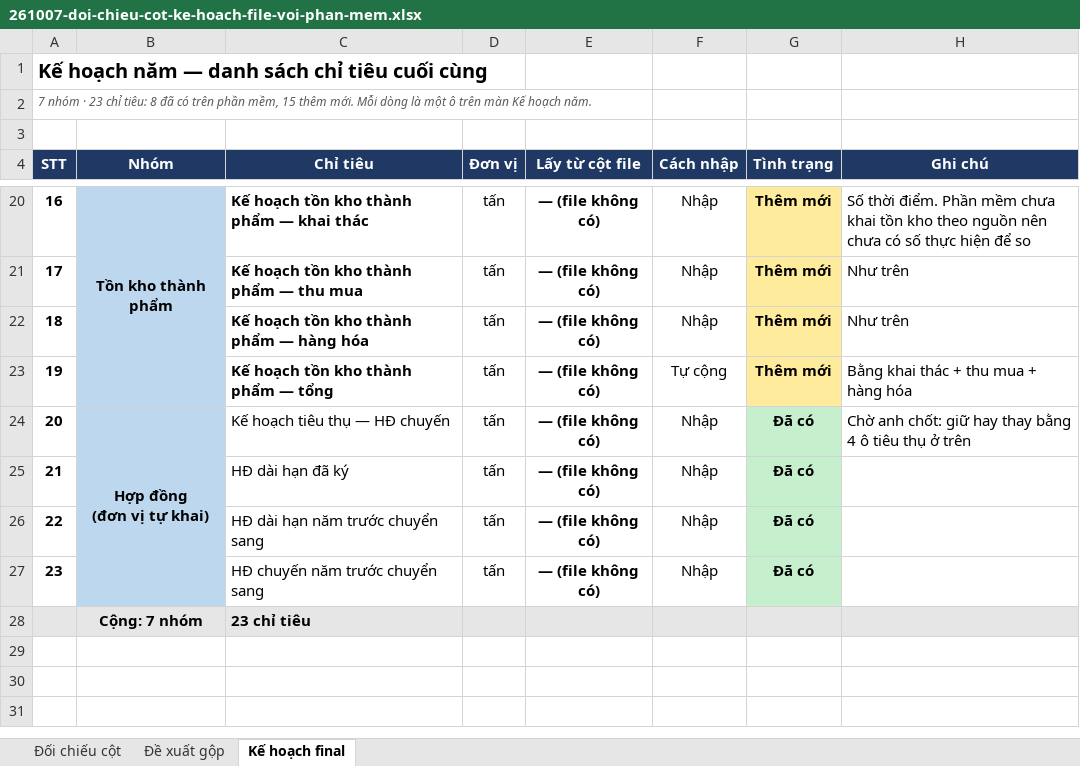
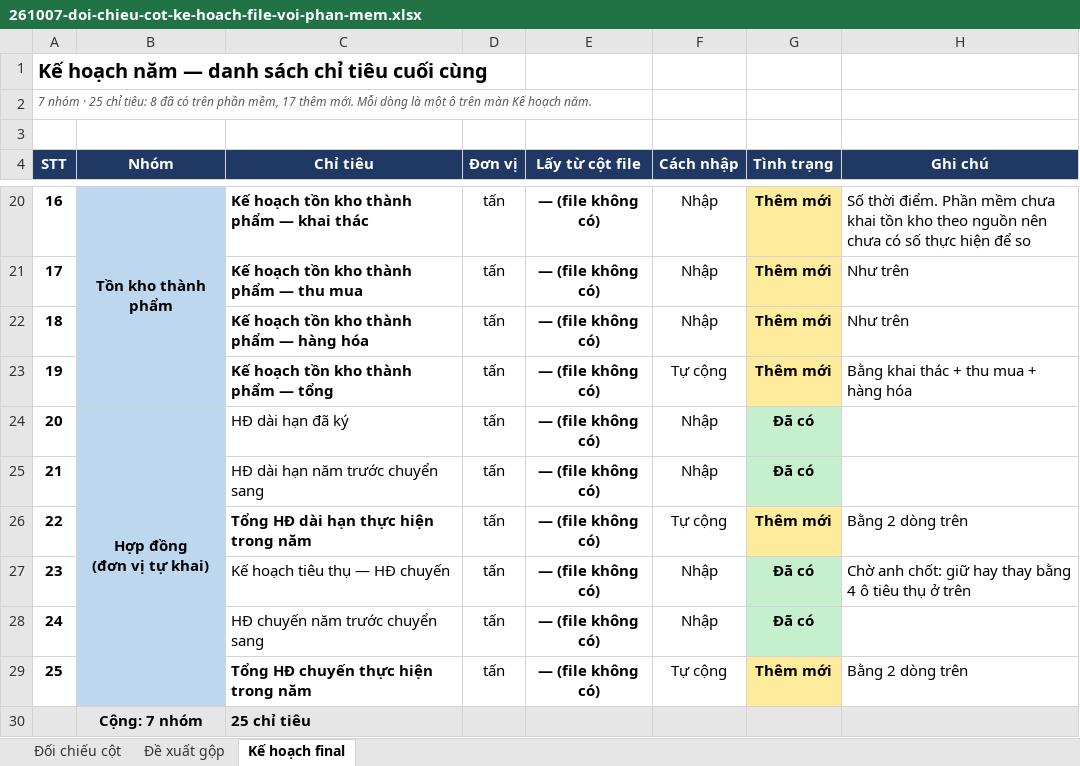
Before and after one commit to hotdream1990/vrg, an Excel workbook: plans/reports/261007-doi-chieu-cot-ke-hoach-file-voi-phan-mem.xlsx, sheet Kế hoạch final, drawn as a sheet; only a part is shown, gaps mark what is left out; values as stored, in another font and other column widths than the file's, no borders; removed rows and columns are numbered as before the commit, all else as after; ↵ is a line break in a cell; the diff names each change by its address in the sheet, - before the commit and + after, or states it on an @@ line.

Commit message:
docs(plans): add contract totals to year-plan docs

```diff
--- a/plans/reports/261007-doi-chieu-cot-ke-hoach-file-voi-phan-mem.xlsx (sheet Kế hoạch final)
+++ b/plans/reports/261007-doi-chieu-cot-ke-hoach-file-voi-phan-mem.xlsx (sheet Kế hoạch final)
@@ column A (STT) renumbered between rows 2 and 28 @@
-row 24: 20 | Hợp đồng ↵ (đơn vị tự khai) | Kế hoạch tiêu thụ — HĐ chuyến | tấn | — (file không có) | Nhập | Đã có | Chờ anh chốt: giữ hay thay bằng 4 ô tiêu thụ ở trên
-B24 (Nhóm): (empty)
+B24 (Nhóm): Hợp đồng ↵ (đơn vị tự khai)
-B24 fill: none
+B24 fill: #BDD7EE
+B24:B29 merged
+row 26: 22 |  | Tổng HĐ dài hạn thực hiện trong năm | tấn | — (file không có) | Tự cộng | Thêm mới | Bằng 2 dòng trên
+row 27: 23 |  | Kế hoạch tiêu thụ — HĐ chuyến | tấn | — (file không có) | Nhập | Đã có | Chờ anh chốt: giữ hay thay bằng 4 ô tiêu thụ ở trên
+row 29: 25 |  | Tổng HĐ chuyến thực hiện trong năm | tấn | — (file không có) | Tự cộng | Thêm mới | Bằng 2 dòng trên
-C30 (Chỉ tiêu): 23 chỉ tiêu
+C30 (Chỉ tiêu): 25 chỉ tiêu
```
Also changed, not shown: sheet Đề xuất gộp, 5 other files.
